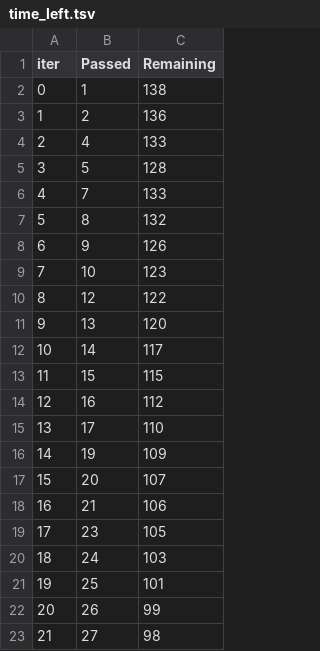
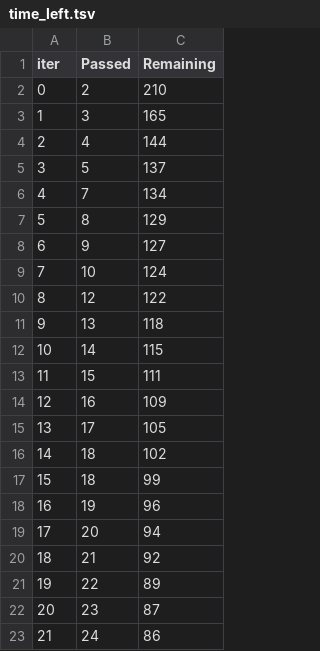
Before and after one commit to achraf-bogryn/ML_Project, a TSV file: catboost_info/time_left.tsv, drawn as a sheet; only a part is shown; the diff covers the shown part only.

```diff
--- a/catboost_info/time_left.tsv
+++ b/catboost_info/time_left.tsv
@@ -1,23 +1,23 @@
 iter	Passed	Remaining
-0	1	138
-1	2	136
-2	4	133
-3	5	128
-4	7	133
-5	8	132
-6	9	126
-7	10	123
+0	2	210
+1	3	165
+2	4	144
+3	5	137
+4	7	134
+5	8	129
+6	9	127
+7	10	124
 8	12	122
-9	13	120
-10	14	117
-11	15	115
-12	16	112
-13	17	110
-14	19	109
-15	20	107
-16	21	106
-17	23	105
-18	24	103
-19	25	101
-20	26	99
-21	27	98
+9	13	118
+10	14	115
+11	15	111
+12	16	109
+13	17	105
+14	18	102
+15	18	99
+16	19	96
+17	20	94
+18	21	92
+19	22	89
+20	23	87
+21	24	86
```
Also changed, not shown: 150 edited cells elsewhere in this file, 2 other files.
